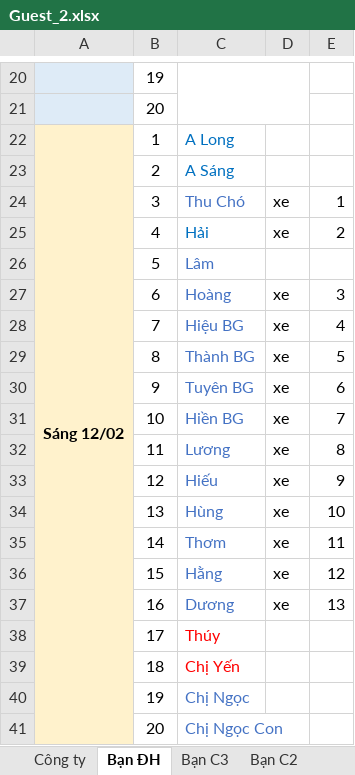
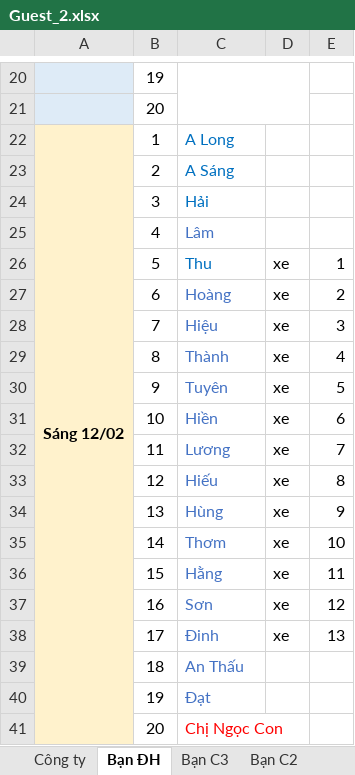
Before and after one commit to thanhphuc2901/laravue, an Excel workbook: app/Guest_2.xlsx, sheet Bạn ĐH, drawn as a sheet; only a part is shown, gaps mark what is left out; values as stored, in another font and other column widths than the file's, no borders; removed rows and columns are numbered as before the commit, all else as after; the diff covers the shown part only; the diff names each change by its address in the sheet, - before the commit and + after, or states it on an @@ line.

```diff
--- a/app/Guest_2.xlsx (sheet Bạn ĐH)
+++ b/app/Guest_2.xlsx (sheet Bạn ĐH)
-A22:A41 merged
+A22:A44 merged
+row 24:  | 3 | Hải
+row 25:  | 4 | Lâm
-B26: 3
+B26: 5
-C26: Thu Chó
+C26: Thu
-C26 text colour: #4472C4
+C26 text colour: #0070C0
-row 25:  | 4 | Hải | xe | 2
-row 26:  | 5 | Lâm
-E27: 3
+E27: 2
-C28: Hiệu BG
+C28: Hiệu
-E28: 4
+E28: 3
-C29: Thành BG
+C29: Thành
-E29: 5
+E29: 4
-C30: Tuyên BG
+C30: Tuyên
-E30: 6
+E30: 5
-C31: Hiền BG
+C31: Hiền
-E31: 7
+E31: 6
-E32: 8
+E32: 7
-E33: 9
+E33: 8
-E34: 10
+E34: 9
-E35: 11
+E35: 10
-E36: 12
+E36: 11
-C37: Dương
+C37: Sơn
-E37: 13
+E37: 12
-row 38:  | 17 | Thúy
+row 38:  | 17 | Đinh | xe | 13
-C39: Chị Yến
+C39: An Thấu
-C39 text colour: #FF0000
+C39 text colour: #4472C4
-C40: Chị Ngọc
+C40: Đạt
-C41 text colour: #4472C4
+C41 text colour: #FF0000
```
Also changed, not shown: 2 added rows, 2 removed rows, 1 edited cell and cell formats elsewhere in this sheet, sheet Công ty, sheet Tổng, sheet Bạn C2, sheet Người làng, sheet Bạn C3.
